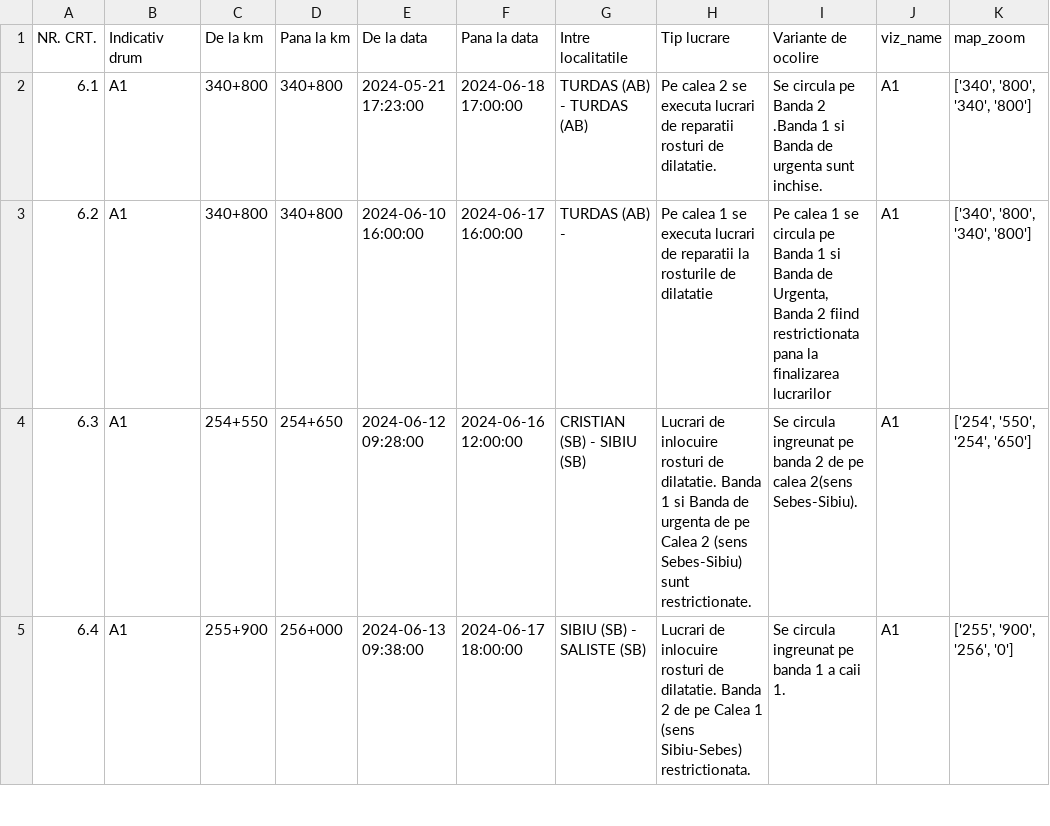
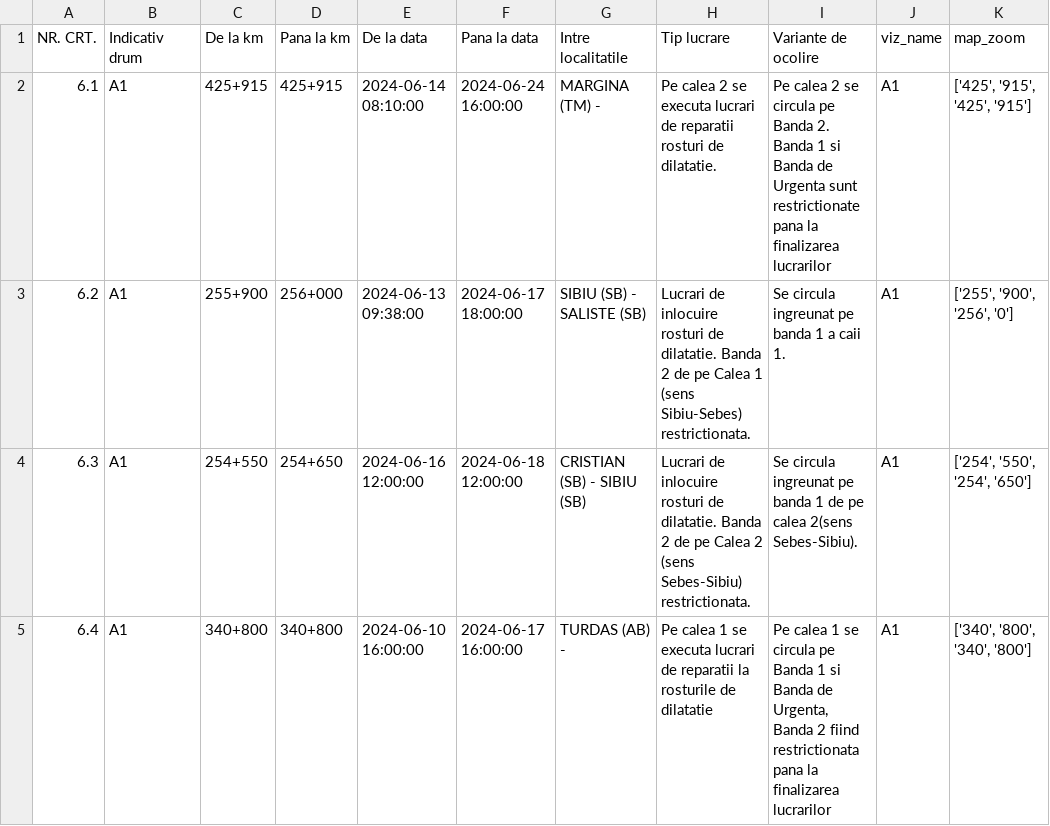
Before and after one commit to gov2-ro/prometeu, a CSV file: data/andnet/csv/lucrari.csv, drawn as a sheet; only a part is shown; the diff covers the shown part only.

```diff
--- a/data/andnet/csv/lucrari.csv
+++ b/data/andnet/csv/lucrari.csv
@@ -1,5 +1,5 @@
 NR. CRT.,Indicativ drum,De la km,Pana la km,De la data,Pana la data,Intre localitatile,Tip lucrare,Variante de ocolire,viz_name,map_zoom
-6.1,A1,340+800,340+800,2024-05-21 17:23:00,2024-06-18 17:00:00,TURDAS (AB) - TURDAS (AB),Pe calea 2 se executa lucrari de reparatii rosturi de dilatatie.,Se circula pe Banda 2 .Banda 1 si Banda de urgenta sunt inchise.,A1,"['340', '800', '340', '800']"
-6.2,A1,340+800,340+800,2024-06-10 16:00:00,2024-06-17 16:00:00,TURDAS (AB) - ,Pe calea 1 se executa lucrari de reparatii la rosturile de dilatatie,"Pe calea 1 se circula pe Banda 1 si Banda de Urgenta, Banda 2 fiind restrictionata pana la finalizarea lucrarilor",A1,"['340', '800', '340', '800']"
-6.3,A1,254+550,254+650,2024-06-12 09:28:00,2024-06-16 12:00:00,CRISTIAN (SB) - SIBIU (SB),Lucrari de inlocuire rosturi de dilatatie. Banda 1 si Banda de urgenta de pe Calea 2 (sens Sebes-Sibiu) sunt restrictionate.,Se circula ingreunat pe banda 2 de pe calea 2(sens Sebes-Sibiu).,A1,"['254', '550', '254', '650']"
-6.4,A1,255+900,256+000,2024-06-13 09:38:00,2024-06-17 18:00:00,SIBIU (SB) - SALISTE (SB),Lucrari de inlocuire rosturi de dilatatie. Banda 2 de pe Calea 1 (sens Sibiu-Sebes) restrictionata.,Se circula ingreunat pe banda 1 a caii 1.,A1,"['255', '900', '256', '0']"
+6.1,A1,425+915,425+915,2024-06-14 08:10:00,2024-06-24 16:00:00,MARGINA (TM) - ,Pe calea 2 se executa lucrari de reparatii rosturi de dilatatie.,Pe calea 2 se circula pe Banda 2. Banda 1 si Banda de Urgenta sunt restrictionate pana la finalizarea lucrarilor,A1,"['425', '915', '425', '915']"
+6.2,A1,255+900,256+000,2024-06-13 09:38:00,2024-06-17 18:00:00,SIBIU (SB) - SALISTE (SB),Lucrari de inlocuire rosturi de dilatatie. Banda 2 de pe Calea 1 (sens Sibiu-Sebes) restrictionata.,Se circula ingreunat pe banda 1 a caii 1.,A1,"['255', '900', '256', '0']"
+6.3,A1,254+550,254+650,2024-06-16 12:00:00,2024-06-18 12:00:00,CRISTIAN (SB) - SIBIU (SB),Lucrari de inlocuire rosturi de dilatatie. Banda 2  de pe Calea 2 (sens Sebes-Sibiu)  restrictionata.,Se circula ingreunat pe banda 1 de pe calea 2(sens Sebes-Sibiu).,A1,"['254', '550', '254', '650']"
+6.4,A1,340+800,340+800,2024-06-10 16:00:00,2024-06-17 16:00:00,TURDAS (AB) - ,Pe calea 1 se executa lucrari de reparatii la rosturile de dilatatie,"Pe calea 1 se circula pe Banda 1 si Banda de Urgenta, Banda 2 fiind restrictionata pana la finalizarea lucrarilor",A1,"['340', '800', '340', '800']"
```
Also changed, not shown: 1 added row and 40 edited cells elsewhere in this file, data/andnet/csv/situatia-drumurilor-points.csv, data/andnet/csv/starea generala.csv, 20 other files.
